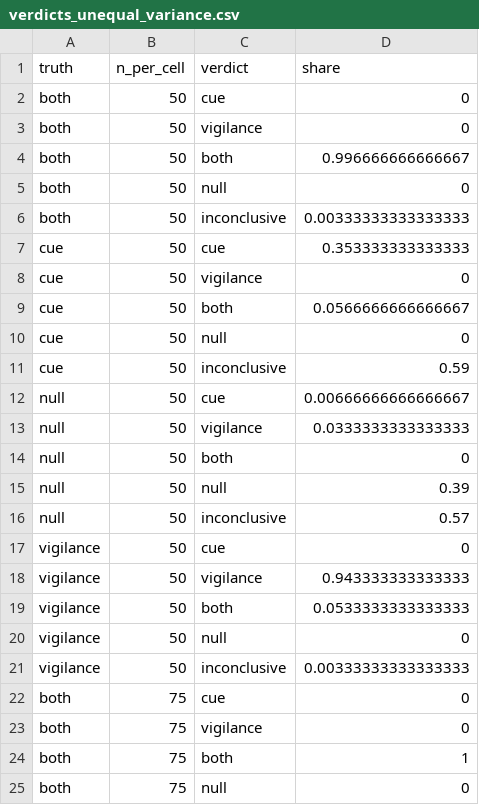
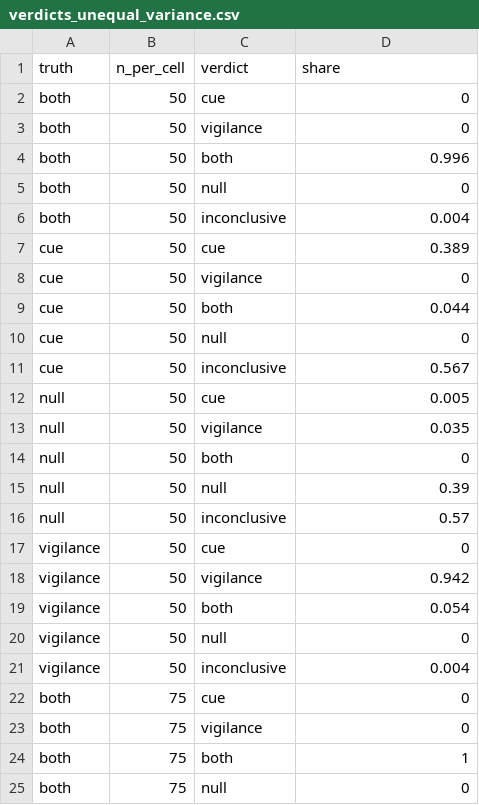
Before and after one commit to relihan1/approval-persuasion-sim, a CSV file: output/tables/verdicts_unequal_variance.csv, drawn as a sheet; only a part is shown; the diff covers the shown part only.

```diff
--- a/output/tables/verdicts_unequal_variance.csv
+++ b/output/tables/verdicts_unequal_variance.csv
@@ -3,12 +3,12 @@
 "both",50,"vigilance",0
-"both",50,"both",0.996666666666667
+"both",50,"both",0.996
 "both",50,"null",0
-"both",50,"inconclusive",0.00333333333333333
-"cue",50,"cue",0.353333333333333
+"both",50,"inconclusive",0.004
+"cue",50,"cue",0.389
 "cue",50,"vigilance",0
-"cue",50,"both",0.0566666666666667
+"cue",50,"both",0.044
 "cue",50,"null",0
-"cue",50,"inconclusive",0.59
-"null",50,"cue",0.00666666666666667
-"null",50,"vigilance",0.0333333333333333
+"cue",50,"inconclusive",0.567
+"null",50,"cue",0.005
+"null",50,"vigilance",0.035
 "null",50,"both",0
@@ -17,6 +17,6 @@
 "vigilance",50,"cue",0
-"vigilance",50,"vigilance",0.943333333333333
-"vigilance",50,"both",0.0533333333333333
+"vigilance",50,"vigilance",0.942
+"vigilance",50,"both",0.054
 "vigilance",50,"null",0
-"vigilance",50,"inconclusive",0.00333333333333333
+"vigilance",50,"inconclusive",0.004
 "both",75,"cue",0
```
Also changed, not shown: 39 edited cells elsewhere in this file, output/tables/correct_verdict_rates.csv, output/tables/coverage_95.csv, 37 other files.
